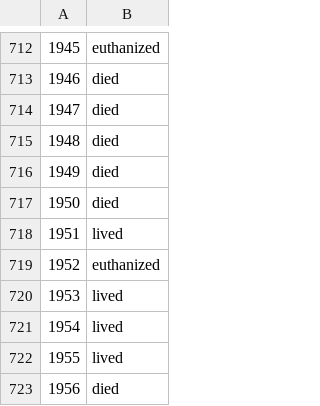
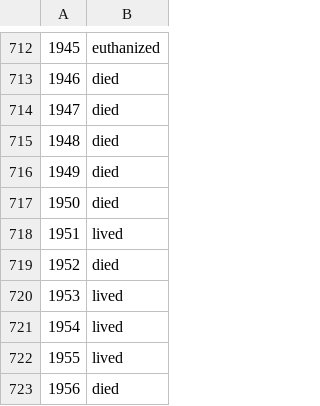
Before and after one commit to JayaWinata/Final-Project-PPM, a CSV file: Horses-Health/Submission/DecisionTree_submission.csv, drawn as a sheet; only a part is shown, gaps mark what is left out; the diff covers the shown part only; the diff names each change by its address in the sheet, - before the commit and + after, or states it on an @@ line.

```diff
--- a/Horses-Health/Submission/DecisionTree_submission.csv
+++ b/Horses-Health/Submission/DecisionTree_submission.csv
-B719: euthanized
+B719: died
```
Also changed, not shown: 11 edited cells elsewhere in this file, 6 other files.
